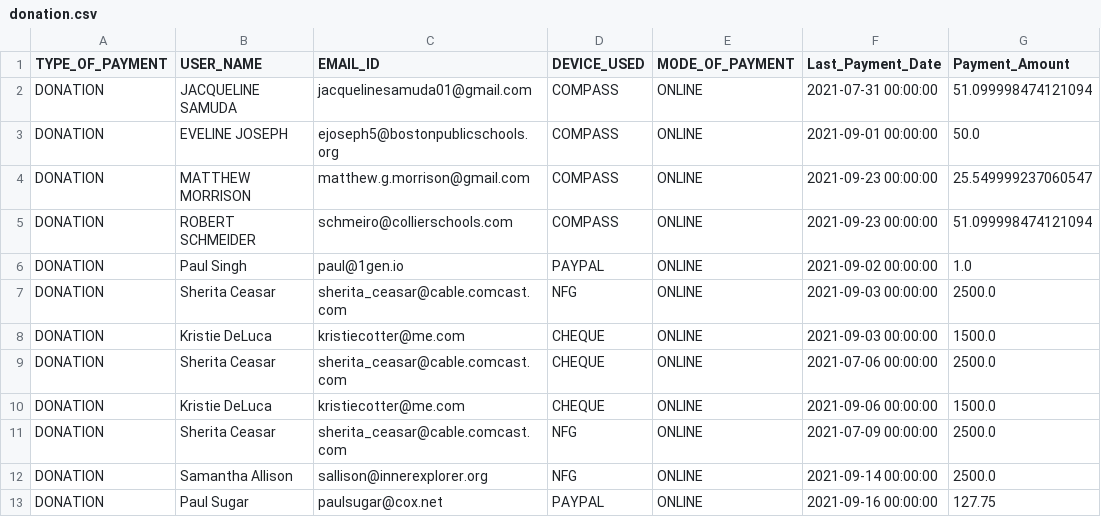
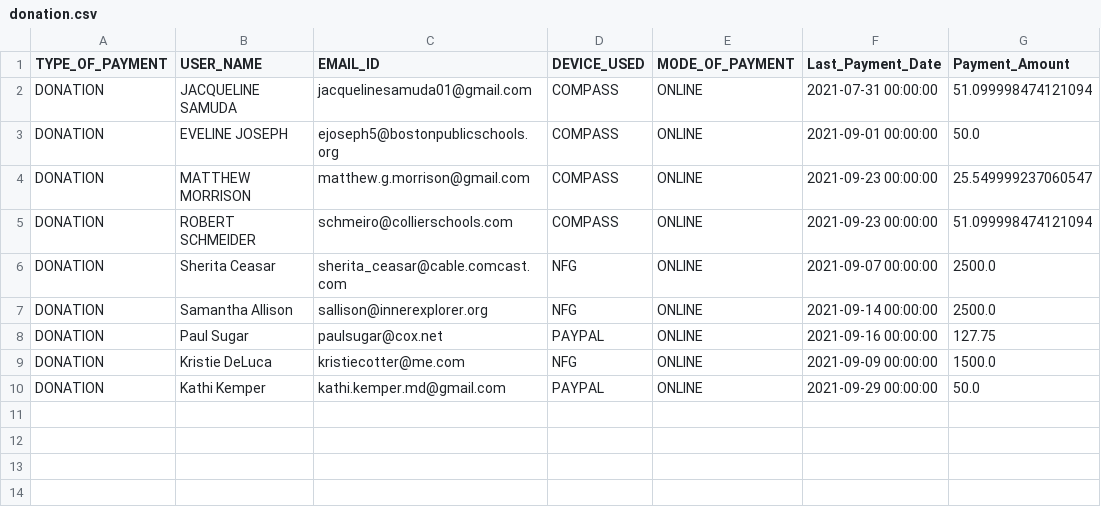
Before and after one commit to rajbirgitrepo/capmain, a CSV file: donation.csv, drawn as a sheet.

```diff
--- a/donation.csv
+++ b/donation.csv
@@ -5,9 +5,6 @@ DONATION,MATTHEW MORRISON,matthew.g.morrison@gmail.com,COMPASS,ONLINE,2021-09-23
 DONATION,ROBERT SCHMEIDER,schmeiro@collierschools.com,COMPASS,ONLINE,2021-09-23 00:00:00,51.099998474121094
-DONATION,Paul Singh,paul@1gen.io,PAYPAL,ONLINE,2021-09-02 00:00:00,1.0
-DONATION,Sherita Ceasar,sherita_ceasar@cable.comcast.com,NFG,ONLINE,2021-09-03 00:00:00,2500.0
-DONATION,Kristie DeLuca,kristiecotter@me.com,CHEQUE,ONLINE,2021-09-03 00:00:00,1500.0
-DONATION,Sherita Ceasar,sherita_ceasar@cable.comcast.com,CHEQUE,ONLINE,2021-07-06 00:00:00,2500.0
-DONATION,Kristie DeLuca,kristiecotter@me.com,CHEQUE,ONLINE,2021-09-06 00:00:00,1500.0
-DONATION,Sherita Ceasar,sherita_ceasar@cable.comcast.com,NFG,ONLINE,2021-07-09 00:00:00,2500.0
+DONATION,Sherita Ceasar,sherita_ceasar@cable.comcast.com,NFG,ONLINE,2021-09-07 00:00:00,2500.0
 DONATION,Samantha Allison,sallison@innerexplorer.org,NFG,ONLINE,2021-09-14 00:00:00,2500.0
 DONATION,Paul Sugar,paulsugar@cox.net,PAYPAL,ONLINE,2021-09-16 00:00:00,127.75
+DONATION,Kristie DeLuca,kristiecotter@me.com,NFG,ONLINE,2021-09-09 00:00:00,1500.0
+DONATION,Kathi Kemper,kathi.kemper.md@gmail.com,PAYPAL,ONLINE,2021-09-29 00:00:00,50.0
```
Also changed, not shown: com_exec.csv, district.csv, 24 other files.
